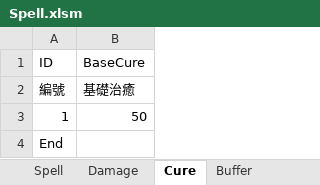
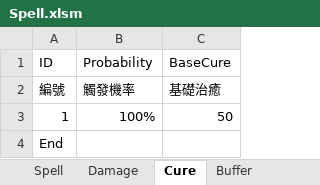
Before and after one commit to scozirge/AVentureCapital, an Excel workbook: Designer/Spell.xlsm, sheet Cure, drawn as a sheet; values as stored, in another font and other column widths than the file's, no borders; the diff names each change by its address in the sheet, - before the commit and + after, or states it on an @@ line.

Commit message:
新增DamageData、CureData、BufferData類別讀取json格式

```diff
--- a/Designer/Spell.xlsm (sheet Cure)
+++ b/Designer/Spell.xlsm (sheet Cure)
+column B (Probability), rows 2-3: 觸發機率 | 100%
```
Also changed, not shown: sheet Damage, sheet Buffer, 22 other files.
